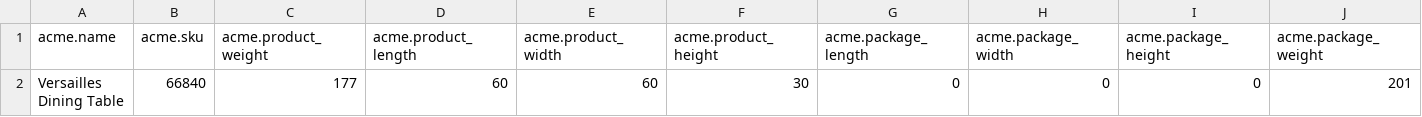
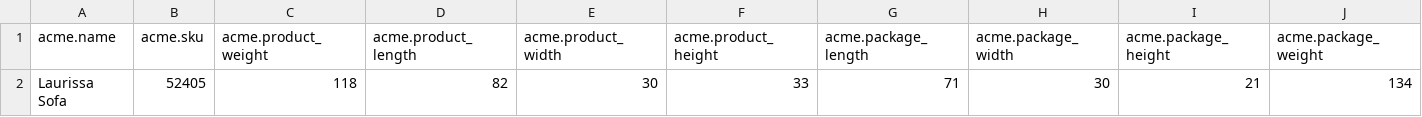
Before and after one commit to maxmnovick/product-generator, a TSV file: Data/acme-spec-sheet-test.tsv, drawn as a sheet; only a part is shown; removed rows and columns are numbered as before the commit, all else as after; rows hold the shown columns only; the diff names each change by its address in the sheet, - before the commit and + after, or states it on an @@ line.

```diff
--- a/Data/acme-spec-sheet-test.tsv
+++ b/Data/acme-spec-sheet-test.tsv
-row 2: Versailles Dining Table | 66840 | 177 | 60 | 60 | 30 | 0 | 0 | 0 | 201
+row 2: Laurissa Sofa | 52405 | 118 | 82 | 30 | 33 | 71 | 30 | 21 | 134
```
Also changed, not shown: 6 other files.
